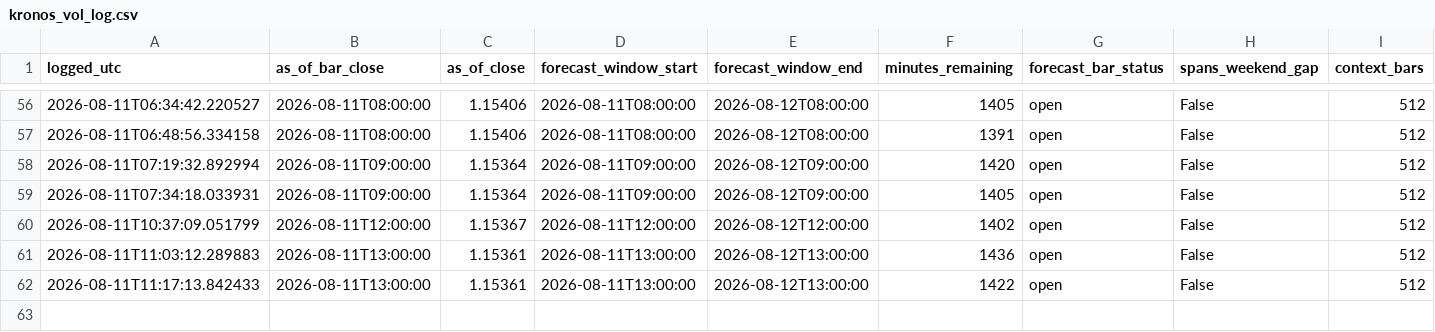
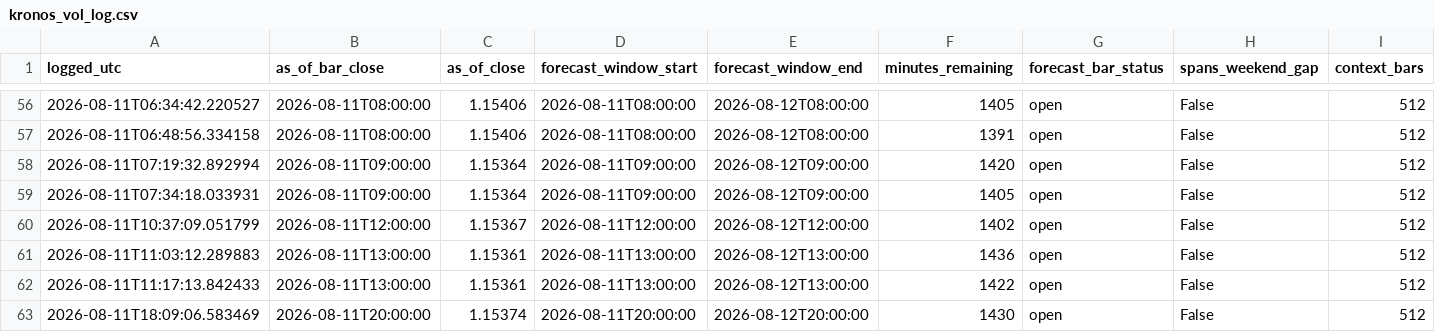
Before and after one commit to velizarMitov/EURUSD-prophet, a CSV file: results/external_kronos/kronos_vol_log.csv, drawn as a sheet; only a part is shown, gaps mark what is left out; rows hold the shown columns only; the diff names each change by its address in the sheet, - before the commit and + after, or states it on an @@ line.

```diff
--- a/results/external_kronos/kronos_vol_log.csv
+++ b/results/external_kronos/kronos_vol_log.csv
+row 63: 2026-08-11T18:09:06.583469 | 2026-08-11T20:00:00 | 1.15374 | 2026-08-11T20:00:00 | 2026-08-12T20:00:00 | 1430 | open | False | 512
```
Also changed, not shown: results/h1_direction_log.csv, results/paper_trading_log_ti_h1.csv, 5 other files.
